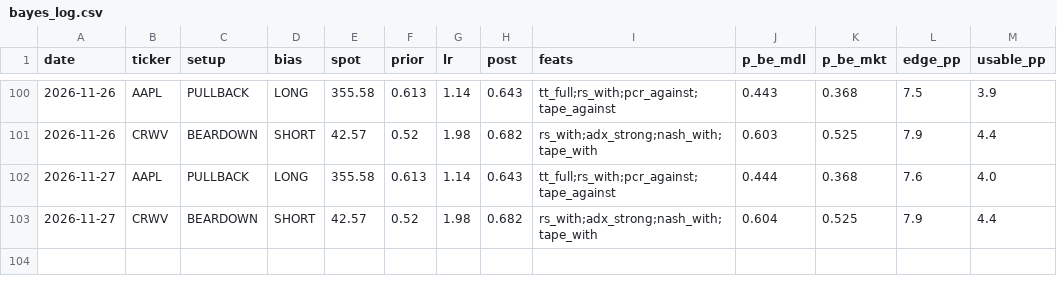
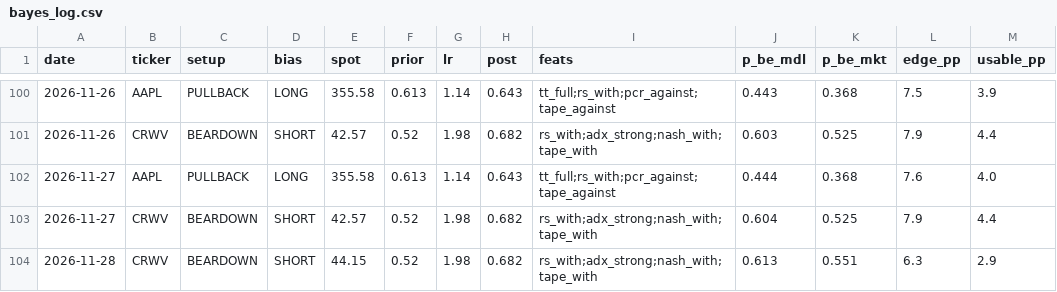
Before and after one commit to dincerorc-rgb/OptScan-1, a CSV file: state/bayes_log.csv, drawn as a sheet; only a part is shown, gaps mark what is left out; the diff names each change by its address in the sheet, - before the commit and + after, or states it on an @@ line.

```diff
--- a/state/bayes_log.csv
+++ b/state/bayes_log.csv
+row 104: 2026-11-28 | CRWV | BEARDOWN | SHORT | 44.15 | 0.52 | 1.98 | 0.682 | rs_with;adx_strong;nash_with;tape_with | 0.613 | 0.551 | 6.3 | 2.9
```
Also changed, not shown: state/iv_history.csv.
